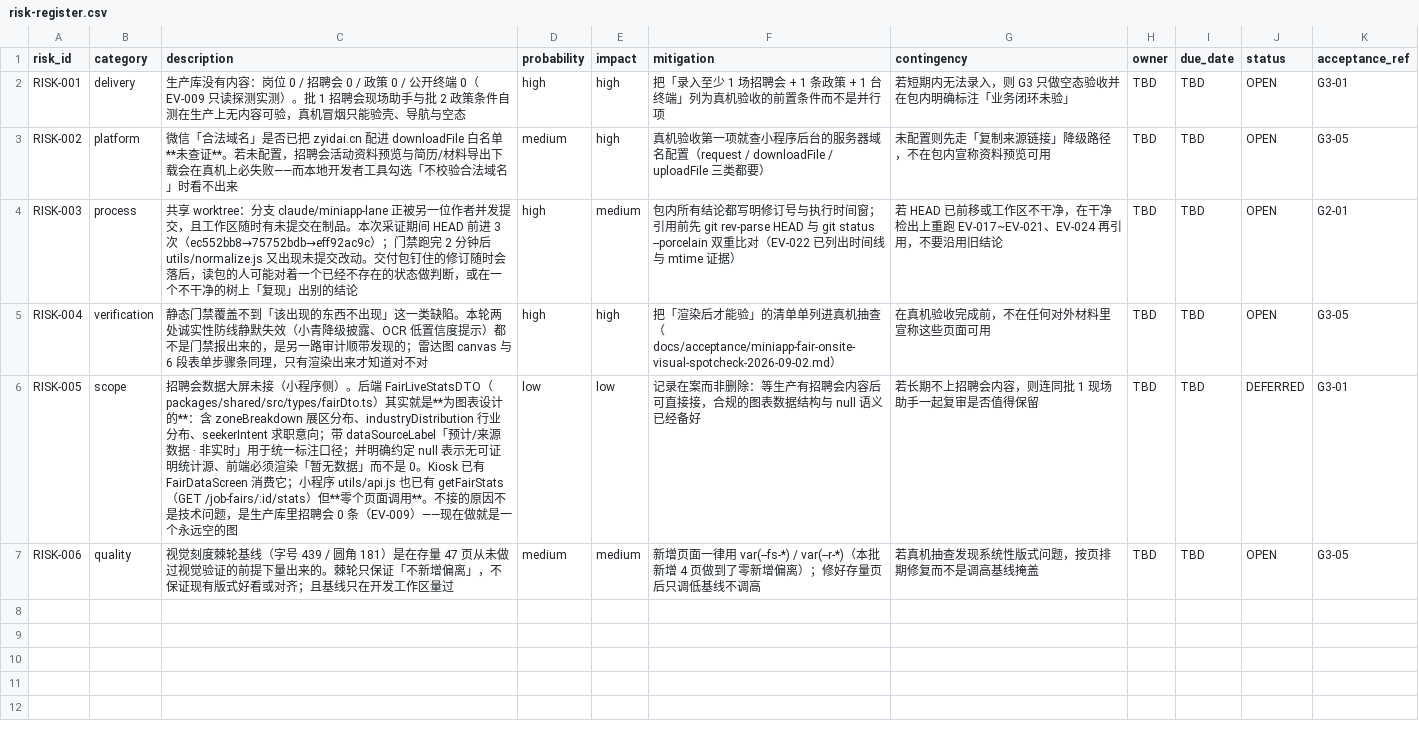
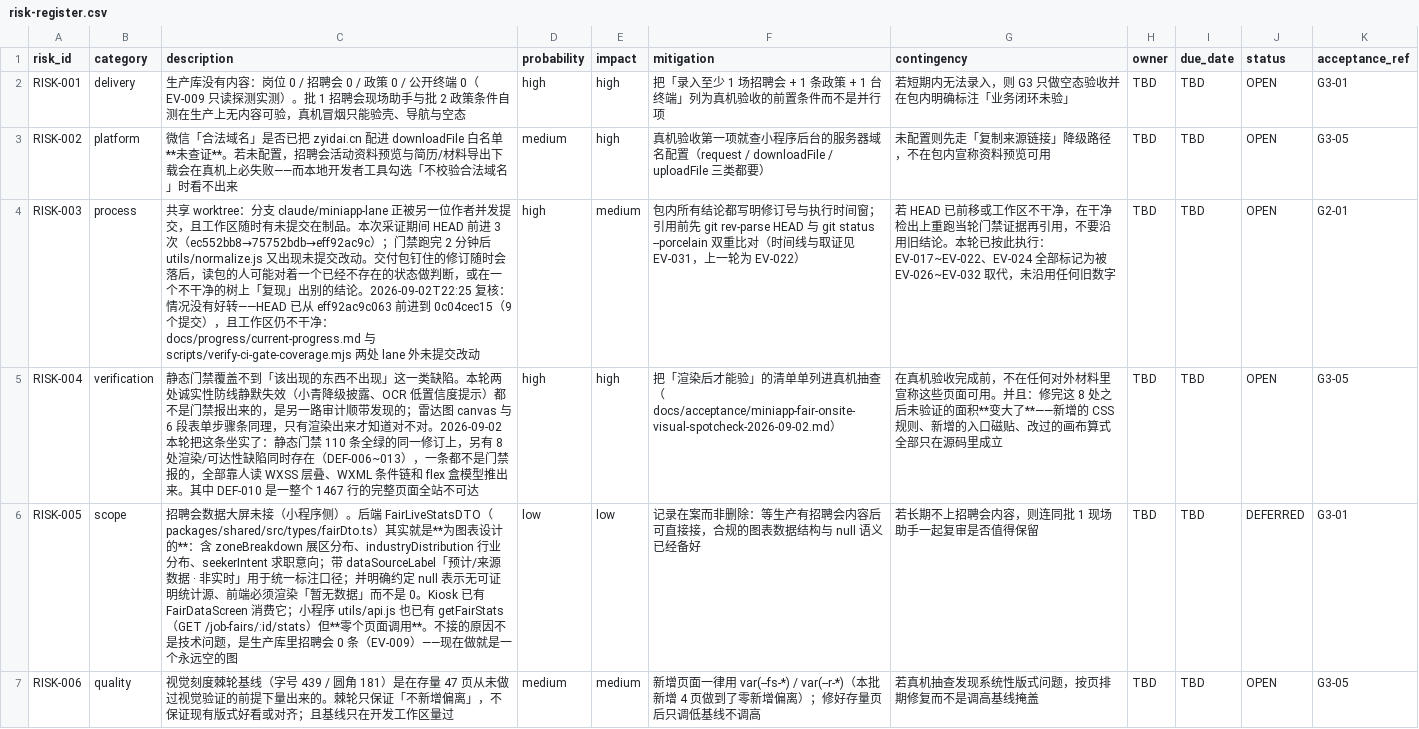
Before and after one commit to wanglei581/YITIJI, a CSV file: docs/delivery/miniapp-fair-onsite-2026-09/risk-register.csv, drawn as a sheet; only a part is shown; the diff covers the shown part only; the diff names each change by its address in the sheet, - before the commit and + after, or states it on an @@ line.

```diff
--- a/docs/delivery/miniapp-fair-onsite-2026-09/risk-register.csv
+++ b/docs/delivery/miniapp-fair-onsite-2026-09/risk-register.csv
-C4 (description): …别的结论
+C4 (description): …别的结论。2026-09-02T22:25 复核：情况没有好转——HEAD 已从 eff92ac9c063 前进到 0c04cec15（9 个提交），且工作区仍不干净：docs/progress/current-progress.md 与 scripts/verify-ci-gate-coverage.mjs 两处 lane 外未提交改动
-F4 (mitigation): …重比对（EV-022 已列出时间线与 mtime 证据）
+F4 (mitigation): …重比对（时间线与取证见 EV-031，上一轮为 EV-022）
-G4 (contingency): …出上重跑 EV-017~EV-021、EV-024 再引用，不要沿用旧结论
+G4 (contingency): …出上重跑当轮门禁证据再引用，不要沿用旧结论。本轮已按此执行：EV-017~EV-022、EV-024 全部标记为被 EV-026~EV-032 取代，未沿用任何旧数字
-C5 (description): …道对不对
+C5 (description): …道对不对。2026-09-02 本轮把这条坐实了：静态门禁 110 条全绿的同一修订上，另有 8 处渲染/可达性缺陷同时存在（DEF-006~013），一条都不是门禁报的，全部靠人读 WXSS 层叠、WXML 条件链和 flex 盒模型推出来。其中 DEF-010 是一整个 1467 行的完整页面全站不可达
-G5 (contingency): …页面可用
+G5 (contingency): …页面可用。并且：修完这 8 处之后未验证的面积**变大了**——新增的 CSS 规则、新增的入口磁贴、改过的画布算式全部只在源码里成立
```
Also changed, not shown: 3 added rows elsewhere in this file, docs/delivery/miniapp-fair-onsite-2026-09/acceptance-matrix.csv, 12 other files.
